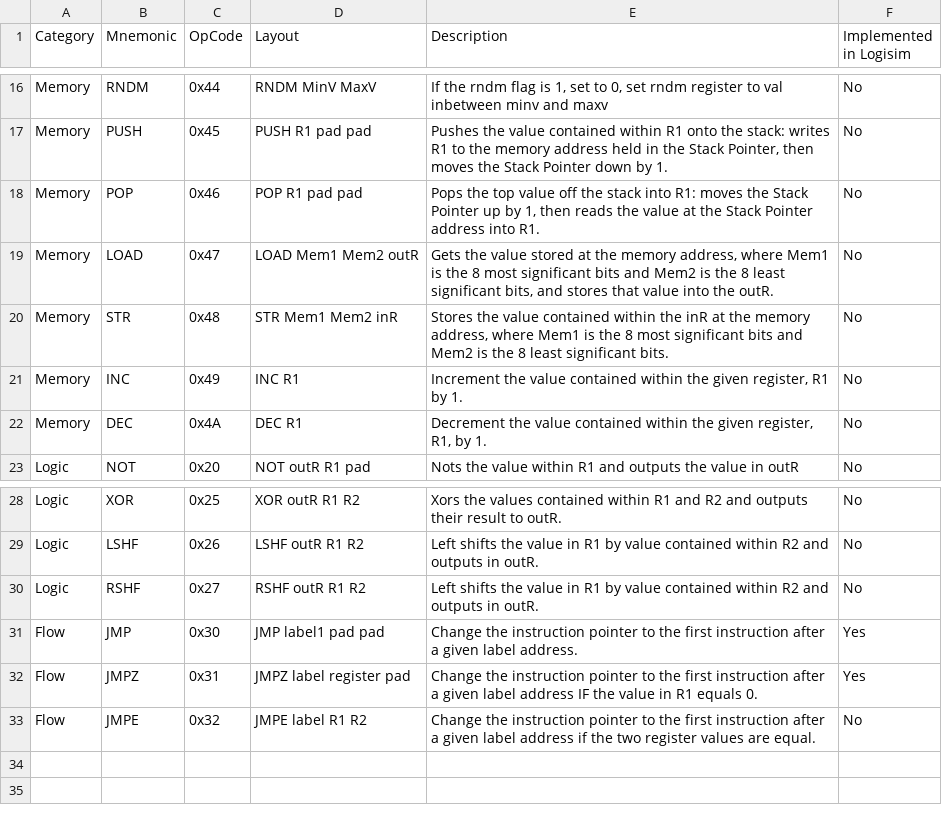
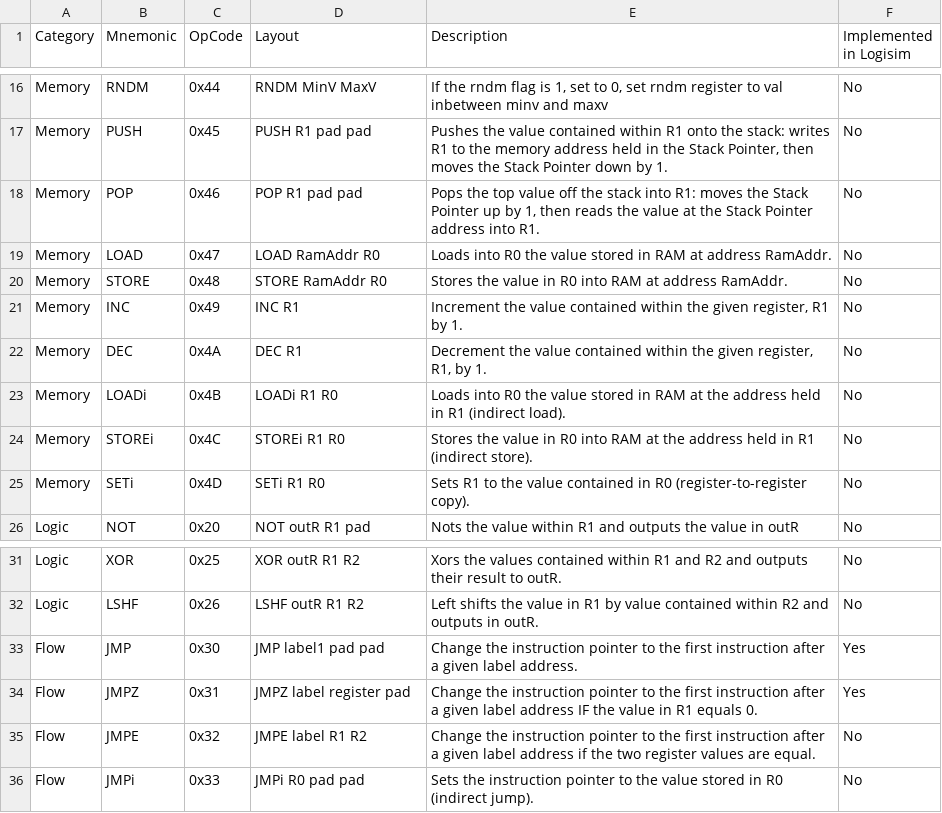
Before and after one commit to Aidan-Gildea/full-stack-8bit-cpu, a CSV file: spec/isa-instructions.csv, drawn as a sheet; only a part is shown, gaps mark what is left out.

```diff
--- a/spec/isa-instructions.csv
+++ b/spec/isa-instructions.csv
@@ -18,6 +18,9 @@ Memory,PUSH,0x45,PUSH R1 pad pad,"Pushes the value contained within R1 onto the
 Memory,POP,0x46,POP R1 pad pad,"Pops the top value off the stack into R1: moves the Stack Pointer up by 1, then reads the value at the Stack Pointer address into R1.",No
-Memory,LOAD,0x47,LOAD Mem1 Mem2 outR,"Gets the value stored at the memory address, where Mem1 is the 8 most significant bits and Mem2 is the 8 least significant bits, and stores that value into the outR.",No
-Memory,STR,0x48,STR Mem1 Mem2 inR,"Stores the value contained within the inR at the memory address, where Mem1 is the 8 most significant bits and Mem2 is the 8 least significant bits.",No
+Memory,LOAD,0x47,LOAD RamAddr R0,Loads into R0 the value stored in RAM at address RamAddr.,No
+Memory,STORE,0x48,STORE RamAddr R0,Stores the value in R0 into RAM at address RamAddr.,No
 Memory,INC,0x49,INC R1,"Increment the value contained within the given register, R1 by 1.",No
 Memory,DEC,0x4A,DEC R1,"Decrement the value contained within the given register, R1, by 1.",No
+Memory,LOADi,0x4B,LOADi R1 R0,Loads into R0 the value stored in RAM at the address held in R1 (indirect load).,No
+Memory,STOREi,0x4C,STOREi R1 R0,Stores the value in R0 into RAM at the address held in R1 (indirect store).,No
+Memory,SETi,0x4D,SETi R1 R0,Sets R1 to the value contained in R0 (register-to-register copy).,No
 Logic,NOT,0x20,NOT outR R1 pad,Nots the value within R1 and outputs the value in outR,No
@@ -29,3 +32,2 @@ Logic,XOR,0x25,XOR outR R1 R2,Xors the values contained within R1 and R2 and out
 Logic,LSHF,0x26,LSHF outR R1 R2,Left shifts the value in R1 by value contained within R2 and outputs in outR.,No
-Logic,RSHF,0x27,RSHF outR R1 R2,Left shifts the value in R1 by value contained within R2 and outputs in outR.,No
 Flow,JMP,0x30,JMP label1 pad pad,Change the instruction pointer to the first instruction after a given label address.,Yes
@@ -33 +35,2 @@ Flow,JMPZ,0x31,JMPZ label register pad,Change the instruction pointer to the fir
 Flow,JMPE,0x32,JMPE label R1 R2,Change the instruction pointer to the first instruction after a given label address if the two register values are equal.,No
+Flow,JMPi,0x33,JMPi R0 pad pad,Sets the instruction pointer to the value stored in R0 (indirect jump).,No
```
Also changed, not shown: spec/isa-registers.csv, 4 other files.
